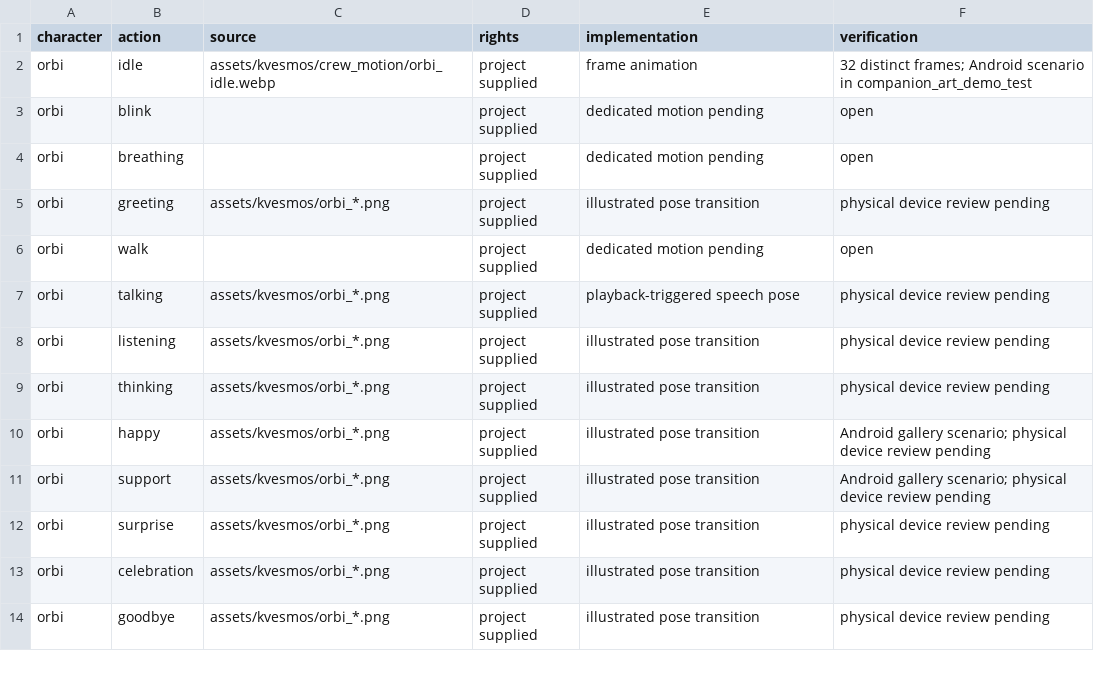
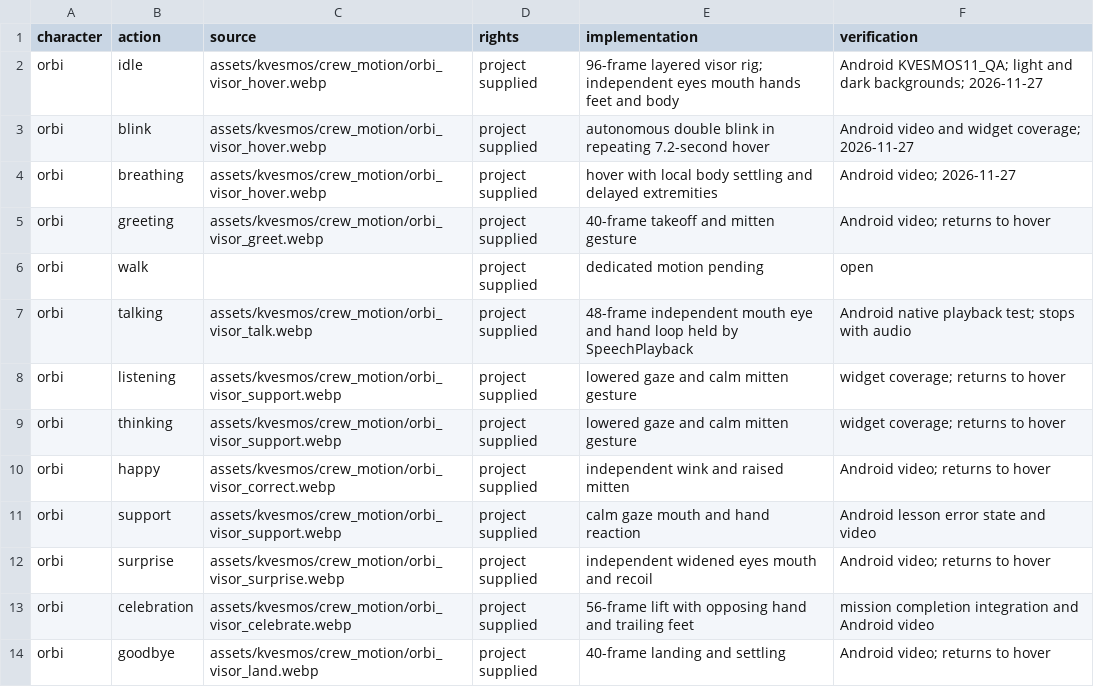
Before and after one commit to 1anchay/KVESMOS, a CSV file: docs/ANIMATION-READINESS.csv, drawn as a sheet; only a part is shown; the diff covers the shown part only.

Commit message:
Complete Living Orbi animation package

```diff
--- a/docs/ANIMATION-READINESS.csv
+++ b/docs/ANIMATION-READINESS.csv
@@ -1,14 +1,14 @@
 character,action,source,rights,implementation,verification
-orbi,idle,assets/kvesmos/crew_motion/orbi_idle.webp,project supplied,frame animation,32 distinct frames; Android scenario in companion_art_demo_test
-orbi,blink,,project supplied,dedicated motion pending,open
-orbi,breathing,,project supplied,dedicated motion pending,open
-orbi,greeting,assets/kvesmos/orbi_*.png,project supplied,illustrated pose transition,physical device review pending
+orbi,idle,assets/kvesmos/crew_motion/orbi_visor_hover.webp,project supplied,96-frame layered visor rig; independent eyes mouth hands feet and body,Android KVESMOS11_QA; light and dark backgrounds; 2026-11-27
+orbi,blink,assets/kvesmos/crew_motion/orbi_visor_hover.webp,project supplied,autonomous double blink in repeating 7.2-second hover,Android video and widget coverage; 2026-11-27
+orbi,breathing,assets/kvesmos/crew_motion/orbi_visor_hover.webp,project supplied,hover with local body settling and delayed extremities,Android video; 2026-11-27
+orbi,greeting,assets/kvesmos/crew_motion/orbi_visor_greet.webp,project supplied,40-frame takeoff and mitten gesture,Android video; returns to hover
 orbi,walk,,project supplied,dedicated motion pending,open
-orbi,talking,assets/kvesmos/orbi_*.png,project supplied,playback-triggered speech pose,physical device review pending
-orbi,listening,assets/kvesmos/orbi_*.png,project supplied,illustrated pose transition,physical device review pending
-orbi,thinking,assets/kvesmos/orbi_*.png,project supplied,illustrated pose transition,physical device review pending
-orbi,happy,assets/kvesmos/orbi_*.png,project supplied,illustrated pose transition,Android gallery scenario; physical device review pending
-orbi,support,assets/kvesmos/orbi_*.png,project supplied,illustrated pose transition,Android gallery scenario; physical device review pending
-orbi,surprise,assets/kvesmos/orbi_*.png,project supplied,illustrated pose transition,physical device review pending
-orbi,celebration,assets/kvesmos/orbi_*.png,project supplied,illustrated pose transition,physical device review pending
-orbi,goodbye,assets/kvesmos/orbi_*.png,project supplied,illustrated pose transition,physical device review pending
+orbi,talking,assets/kvesmos/crew_motion/orbi_visor_talk.webp,project supplied,48-frame independent mouth eye and hand loop held by SpeechPlayback,Android native playback test; stops with audio
+orbi,listening,assets/kvesmos/crew_motion/orbi_visor_support.webp,project supplied,lowered gaze and calm mitten gesture,widget coverage; returns to hover
+orbi,thinking,assets/kvesmos/crew_motion/orbi_visor_support.webp,project supplied,lowered gaze and calm mitten gesture,widget coverage; returns to hover
+orbi,happy,assets/kvesmos/crew_motion/orbi_visor_correct.webp,project supplied,independent wink and raised mitten,Android video; returns to hover
+orbi,support,assets/kvesmos/crew_motion/orbi_visor_support.webp,project supplied,calm gaze mouth and hand reaction,Android lesson error state and video
+orbi,surprise,assets/kvesmos/crew_motion/orbi_visor_surprise.webp,project supplied,independent widened eyes mouth and recoil,Android video; returns to hover
+orbi,celebration,assets/kvesmos/crew_motion/orbi_visor_celebrate.webp,project supplied,56-frame lift with opposing hand and trailing feet,mission completion integration and Android video
+orbi,goodbye,assets/kvesmos/crew_motion/orbi_visor_land.webp,project supplied,40-frame landing and settling,Android video; returns to hover
```
Also changed, not shown: 3 edited cells elsewhere in this file, 18 other files.
